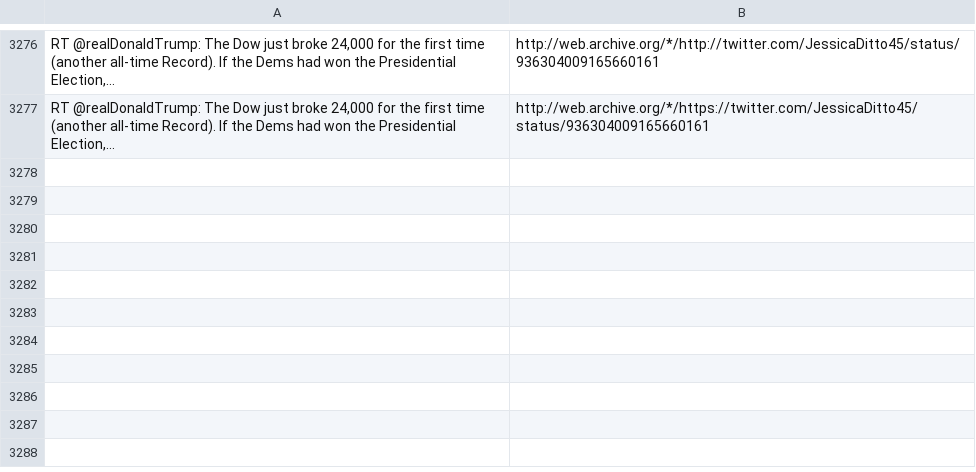
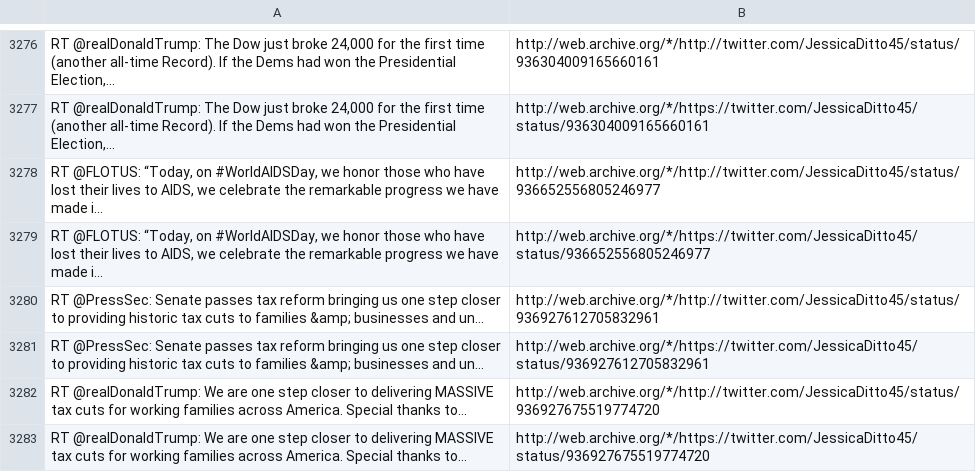
Before and after one commit to patrick-brian-mooney/archive-junta, a CSV file: data/archive_JessicaDitto45.csv, drawn as a sheet; only a part is shown, gaps mark what is left out; the diff names each change by its address in the sheet, - before the commit and + after, or states it on an @@ line.

```diff
--- a/data/archive_JessicaDitto45.csv
+++ b/data/archive_JessicaDitto45.csv
+row 3278: RT @FLOTUS: “Today, on #WorldAIDSDay, we honor those who have lost their lives to AIDS, we celebrate the remarkable progress we have made i… | http://web.archive.org/*/http://twitter.com/JessicaDitto45/status/936652556805246977
+row 3279: RT @FLOTUS: “Today, on #WorldAIDSDay, we honor those who have lost their lives to AIDS, we celebrate the remarkable progress we have made i… | http://web.archive.org/*/https://twitter.com/JessicaDitto45/status/936652556805246977
+row 3280: RT @PressSec: Senate passes tax reform bringing us one step closer to providing historic tax cuts to families &amp; businesses and un… | http://web.archive.org/*/http://twitter.com/JessicaDitto45/status/936927612705832961
+row 3281: RT @PressSec: Senate passes tax reform bringing us one step closer to providing historic tax cuts to families &amp; businesses and un… | http://web.archive.org/*/https://twitter.com/JessicaDitto45/status/936927612705832961
+row 3282: RT @realDonaldTrump: We are one step closer to delivering MASSIVE tax cuts for working families across America. Special thanks to… | http://web.archive.org/*/http://twitter.com/JessicaDitto45/status/936927675519774720
+row 3283: RT @realDonaldTrump: We are one step closer to delivering MASSIVE tax cuts for working families across America. Special thanks to… | http://web.archive.org/*/https://twitter.com/JessicaDitto45/status/936927675519774720
```
Also changed, not shown: data/archive_POTUS.csv, data/archive_PRyan.csv, 39 other files.
